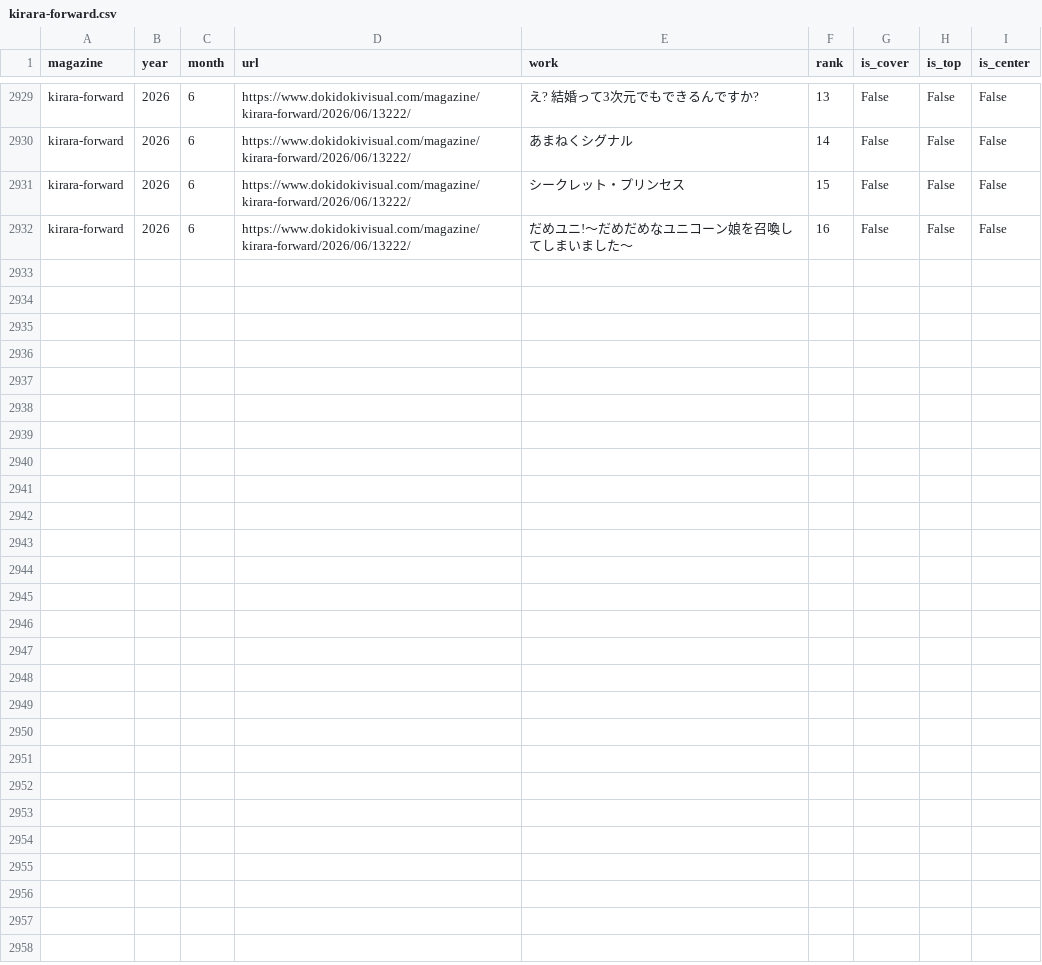
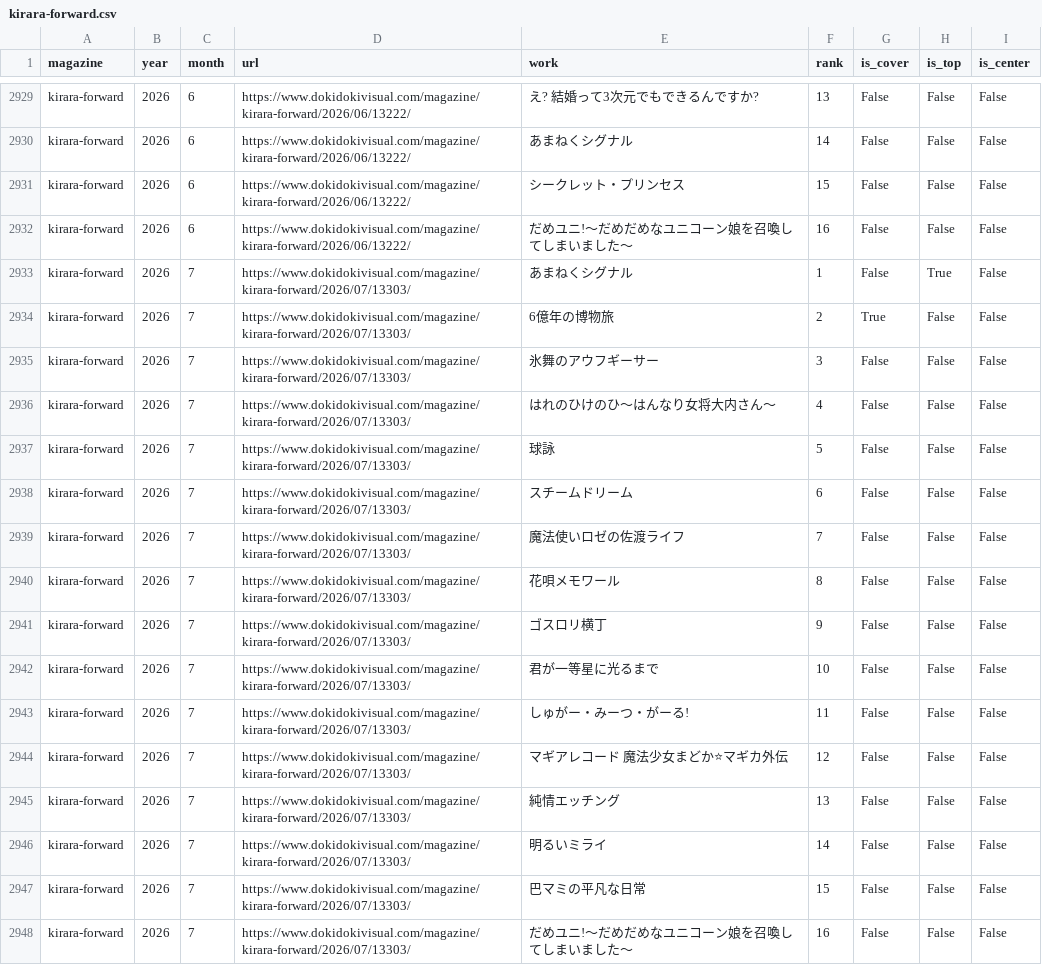
Before and after one commit to tyabannotami/kirara-stats, a CSV file: data/raw/kirara-forward.csv, drawn as a sheet; only a part is shown, gaps mark what is left out; the diff names each change by its address in the sheet, - before the commit and + after, or states it on an @@ line.

```diff
--- a/data/raw/kirara-forward.csv
+++ b/data/raw/kirara-forward.csv
+row 2933: kirara-forward | 2026 | 7 | https://www.dokidokivisual.com/magazine/kirara-forward/2026/07/13303/ | あまねくシグナル | 1 | False | True | False
+row 2934: kirara-forward | 2026 | 7 | https://www.dokidokivisual.com/magazine/kirara-forward/2026/07/13303/ | 6億年の博物旅 | 2 | True | False | False
+row 2935: kirara-forward | 2026 | 7 | https://www.dokidokivisual.com/magazine/kirara-forward/2026/07/13303/ | 氷舞のアウフギーサー | 3 | False | False | False
+row 2936: kirara-forward | 2026 | 7 | https://www.dokidokivisual.com/magazine/kirara-forward/2026/07/13303/ | はれのひけのひ〜はんなり女将大内さん〜 | 4 | False | False | False
+row 2937: kirara-forward | 2026 | 7 | https://www.dokidokivisual.com/magazine/kirara-forward/2026/07/13303/ | 球詠 | 5 | False | False | False
+row 2938: kirara-forward | 2026 | 7 | https://www.dokidokivisual.com/magazine/kirara-forward/2026/07/13303/ | スチームドリーム | 6 | False | False | False
+row 2939: kirara-forward | 2026 | 7 | https://www.dokidokivisual.com/magazine/kirara-forward/2026/07/13303/ | 魔法使いロゼの佐渡ライフ | 7 | False | False | False
+row 2940: kirara-forward | 2026 | 7 | https://www.dokidokivisual.com/magazine/kirara-forward/2026/07/13303/ | 花唄メモワール | 8 | False | False | False
+row 2941: kirara-forward | 2026 | 7 | https://www.dokidokivisual.com/magazine/kirara-forward/2026/07/13303/ | ゴスロリ横丁 | 9 | False | False | False
+row 2942: kirara-forward | 2026 | 7 | https://www.dokidokivisual.com/magazine/kirara-forward/2026/07/13303/ | 君が一等星に光るまで | 10 | False | False | False
+row 2943: kirara-forward | 2026 | 7 | https://www.dokidokivisual.com/magazine/kirara-forward/2026/07/13303/ | しゅがー・みーつ・がーる! | 11 | False | False | False
+row 2944: kirara-forward | 2026 | 7 | https://www.dokidokivisual.com/magazine/kirara-forward/2026/07/13303/ | マギアレコード 魔法少女まどか⭐マギカ外伝 | 12 | False | False | False
+row 2945: kirara-forward | 2026 | 7 | https://www.dokidokivisual.com/magazine/kirara-forward/2026/07/13303/ | 純情エッチング | 13 | False | False | False
+row 2946: kirara-forward | 2026 | 7 | https://www.dokidokivisual.com/magazine/kirara-forward/2026/07/13303/ | 明るいミライ | 14 | False | False | False
+row 2947: kirara-forward | 2026 | 7 | https://www.dokidokivisual.com/magazine/kirara-forward/2026/07/13303/ | 巴マミの平凡な日常 | 15 | False | False | False
+row 2948: kirara-forward | 2026 | 7 | https://www.dokidokivisual.com/magazine/kirara-forward/2026/07/13303/ | だめユニ!〜だめだめなユニコーン娘を召喚してしまいました〜 | 16 | False | False | False
```
Also changed, not shown: tools/kirara_issue_urls.csv, 1 other file.
